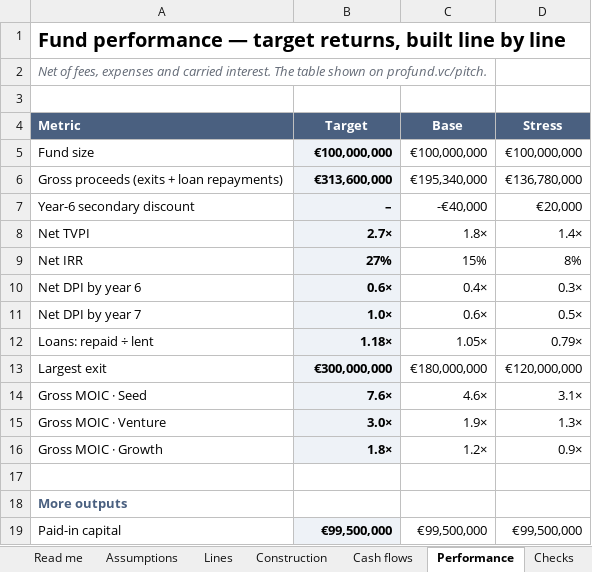
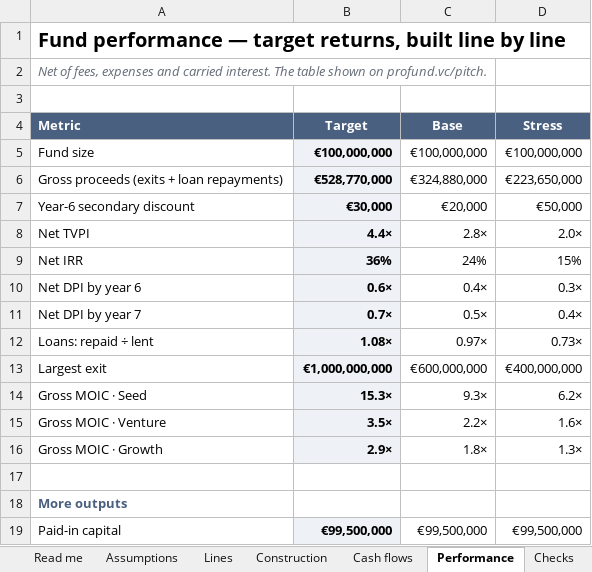
Before and after one commit to proplace-co/profund-vc, an Excel workbook: public/profund-fund-model.xlsx, sheet Performance, drawn as a sheet; only a part is shown; values as stored, in another font and other column widths than the file's, no borders; the diff covers the shown part only; the diff names each change by its address in the sheet, - before the commit and + after, or states it on an @@ line.

```diff
--- a/public/profund-fund-model.xlsx (sheet Performance)
+++ b/public/profund-fund-model.xlsx (sheet Performance)
-B6 (Target): €313,600,000
+B6 (Target): €528,770,000
-C6 (Base): €195,340,000
+C6 (Base): €324,880,000
-D6 (Stress): €136,780,000
+D6 (Stress): €223,650,000
-B7 (Target): –
+B7 (Target): €30,000
-C7 (Base): -€40,000
+C7 (Base): €20,000
-D7 (Stress): €20,000
+D7 (Stress): €50,000
-B8 (Target): 2.7×
+B8 (Target): 4.4×
-C8 (Base): 1.8×
+C8 (Base): 2.8×
-D8 (Stress): 1.4×
+D8 (Stress): 2.0×
-B9 (Target): 27%
+B9 (Target): 36%
-C9 (Base): 15%
+C9 (Base): 24%
-D9 (Stress): 8%
+D9 (Stress): 15%
-B11 (Target): 1.0×
+B11 (Target): 0.7×
-C11 (Base): 0.6×
+C11 (Base): 0.5×
-D11 (Stress): 0.5×
+D11 (Stress): 0.4×
-B12 (Target): 1.18×
+B12 (Target): 1.08×
-C12 (Base): 1.05×
+C12 (Base): 0.97×
-D12 (Stress): 0.79×
+D12 (Stress): 0.73×
-B13 (Target): €300,000,000
+B13 (Target): €1,000,000,000
-C13 (Base): €180,000,000
+C13 (Base): €600,000,000
-D13 (Stress): €120,000,000
+D13 (Stress): €400,000,000
-B14 (Target): 7.6×
+B14 (Target): 15.3×
-C14 (Base): 4.6×
+C14 (Base): 9.3×
-D14 (Stress): 3.1×
+D14 (Stress): 6.2×
-B15 (Target): 3.0×
+B15 (Target): 3.5×
-C15 (Base): 1.9×
+C15 (Base): 2.2×
-D15 (Stress): 1.3×
+D15 (Stress): 1.6×
-B16 (Target): 1.8×
+B16 (Target): 2.9×
-C16 (Base): 1.2×
+C16 (Base): 1.8×
-D16 (Stress): 0.9×
+D16 (Stress): 1.3×
```
Also changed, not shown: 2 added rows, 2 removed rows and 16 edited cells elsewhere in this sheet, sheet Cash flows, sheet Checks, sheet Lines, sheet Construction, sheet Read me, formulas that keep their value, 9 other files.
